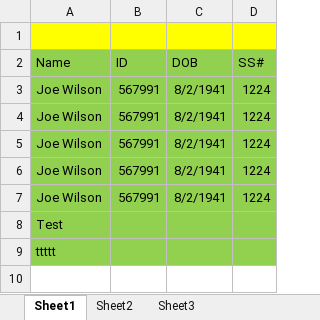
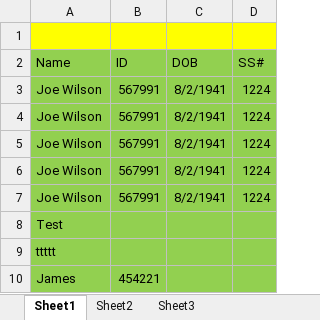
Before and after one commit to jiswindell/AllOctoberRepsH, an Excel workbook: TestData.xlsx, sheet Sheet1, drawn as a sheet; values as stored, in another font and other column widths than the file's, no borders; the diff names each change by its address in the sheet, - before the commit and + after, or states it on an @@ line.

Commit message:
Update TestData.xlsx

```diff
--- a/TestData.xlsx (sheet Sheet1)
+++ b/TestData.xlsx (sheet Sheet1)
+row 10: James | 454221
```
